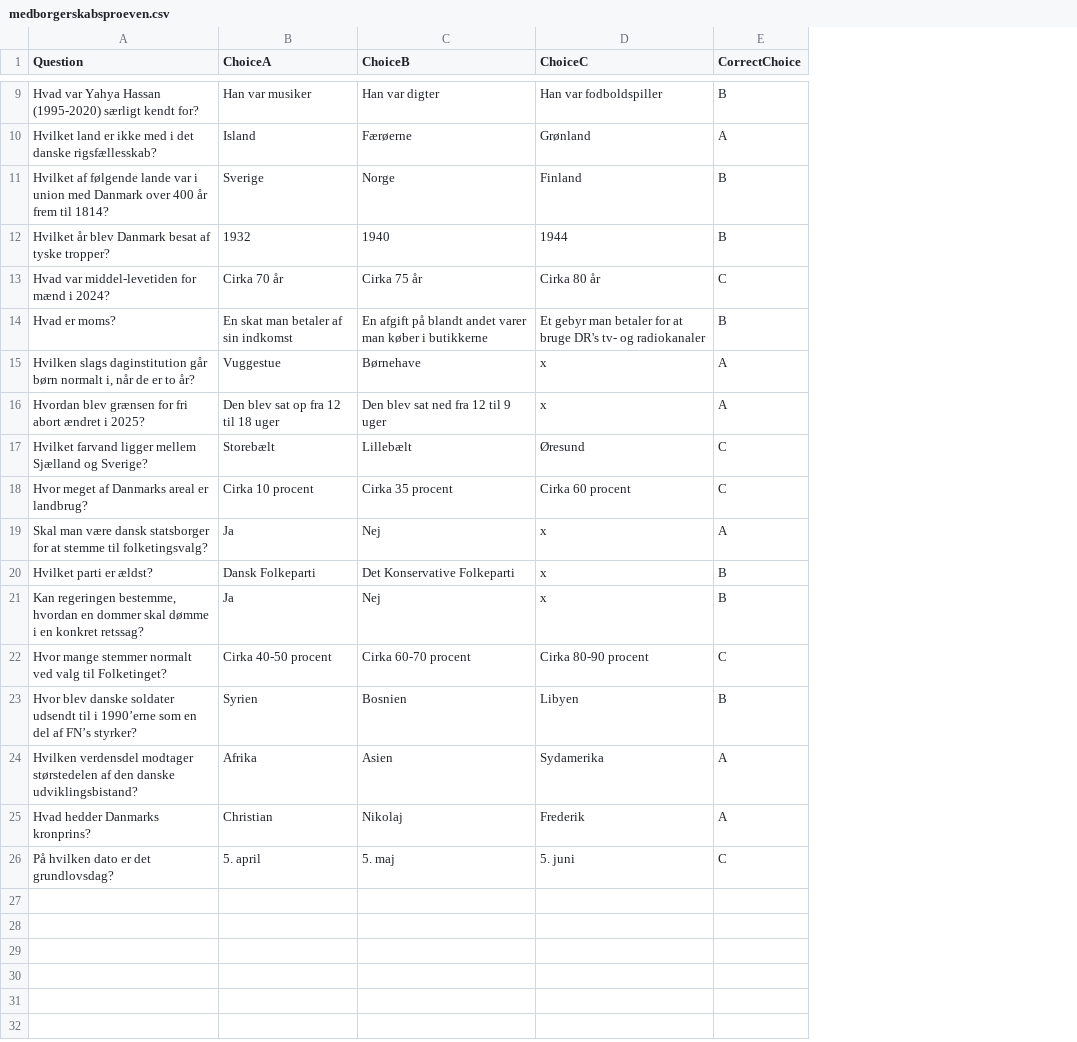
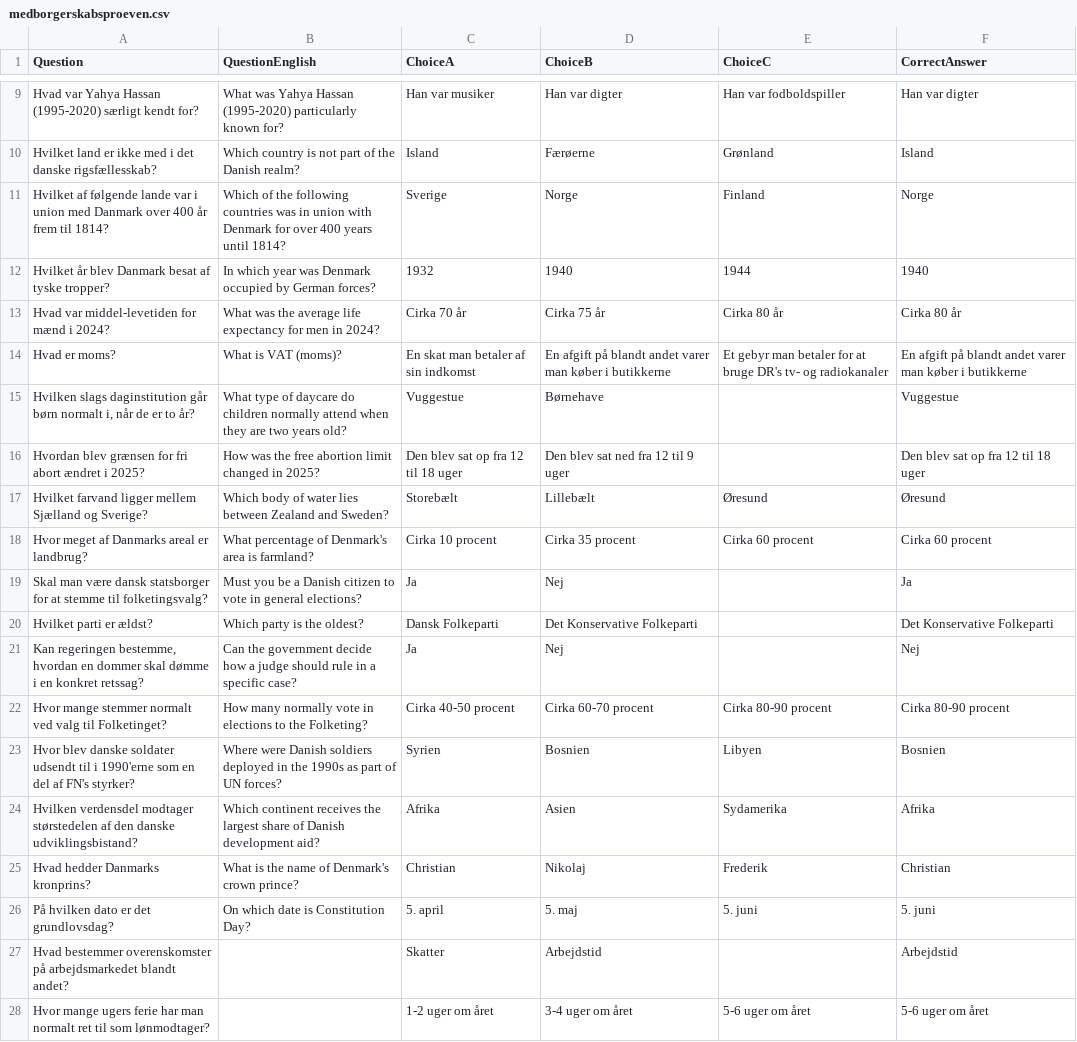
Before and after one commit to emreyurdaor-github/Flashcards, a CSV file: Flashcards/Data/medborgerskabsproeven.csv, drawn as a sheet; only a part is shown, gaps mark what is left out; removed rows and columns are numbered as before the commit, all else as after; the diff covers the shown part only; the diff names each change by its address in the sheet, - before the commit and + after, or states it on an @@ line.

Commit message:
Enhance MBSP quiz functionality by adding support for English questions and answers; update styles for choice buttons and refactor data handling in CSV

```diff
--- a/Flashcards/Data/medborgerskabsproeven.csv
+++ b/Flashcards/Data/medborgerskabsproeven.csv
+column B (QuestionEnglish), rows 9-26: What was Yahya Hassan (1995-2020) particularly known for? | Which country is not part of the Danish realm? | Which of the following countries was in union with Denmark for over 400 years until 1814? | In which year was Denmark occupied by German forces? | What was the average life expectancy for men in 2024? | What is VAT (moms)? | What type of daycare do children normally attend when they are two years old? | How was the free abortion limit changed in 2025? | Which body of water lies between Zealand and Sweden? | What percentage of Denmark's area is farmland? | Must you be a Danish citizen to vote in general elections? | Which party is the oldest? | Can the government decide how a judge should rule in a specific case? | How many normally vote in elections to the Folketing? | Where were Danish soldiers deployed in the 1990s as part of UN forces? | Which continent receives the largest share of Danish development aid? | What is the name of Denmark's crown prince? | On which date is Constitution Day?
-column E (CorrectChoice), rows 9-26: B | A | B | B | C | B | A | A | C | C | A | B | B | C | B | A | A | C
+column F (CorrectAnswer), rows 9-26: Han var digter | Island | Norge | 1940 | Cirka 80 år | En afgift på blandt andet varer man køber i butikkerne | Vuggestue | Den blev sat op fra 12 til 18 uger | Øresund | Cirka 60 procent | Ja | Det Konservative Folkeparti | Nej | Cirka 80-90 procent | Bosnien | Afrika | Christian | 5. juni
-E15:E16 (ChoiceC): x
+E15:E16 (ChoiceC): (empty)
-E19:E21 (ChoiceC): x
+E19:E21 (ChoiceC): (empty)
-A23 (Question): …til i 1990’erne som en del af FN’s styrker?
+A23 (Question): …til i 1990'erne som en del af FN's styrker?
+row 27: Hvad bestemmer overenskomster på arbejdsmarkedet blandt andet? |  | Skatter | Arbejdstid |  | Arbejdstid
+row 28: Hvor mange ugers ferie har man normalt ret til som lønmodtager? |  | 1-2 uger om året | 3-4 uger om året | 5-6 uger om året | 5-6 uger om året
```
Also changed, not shown: 15 added rows and 2 edited cells elsewhere in this file, 4 other files.
